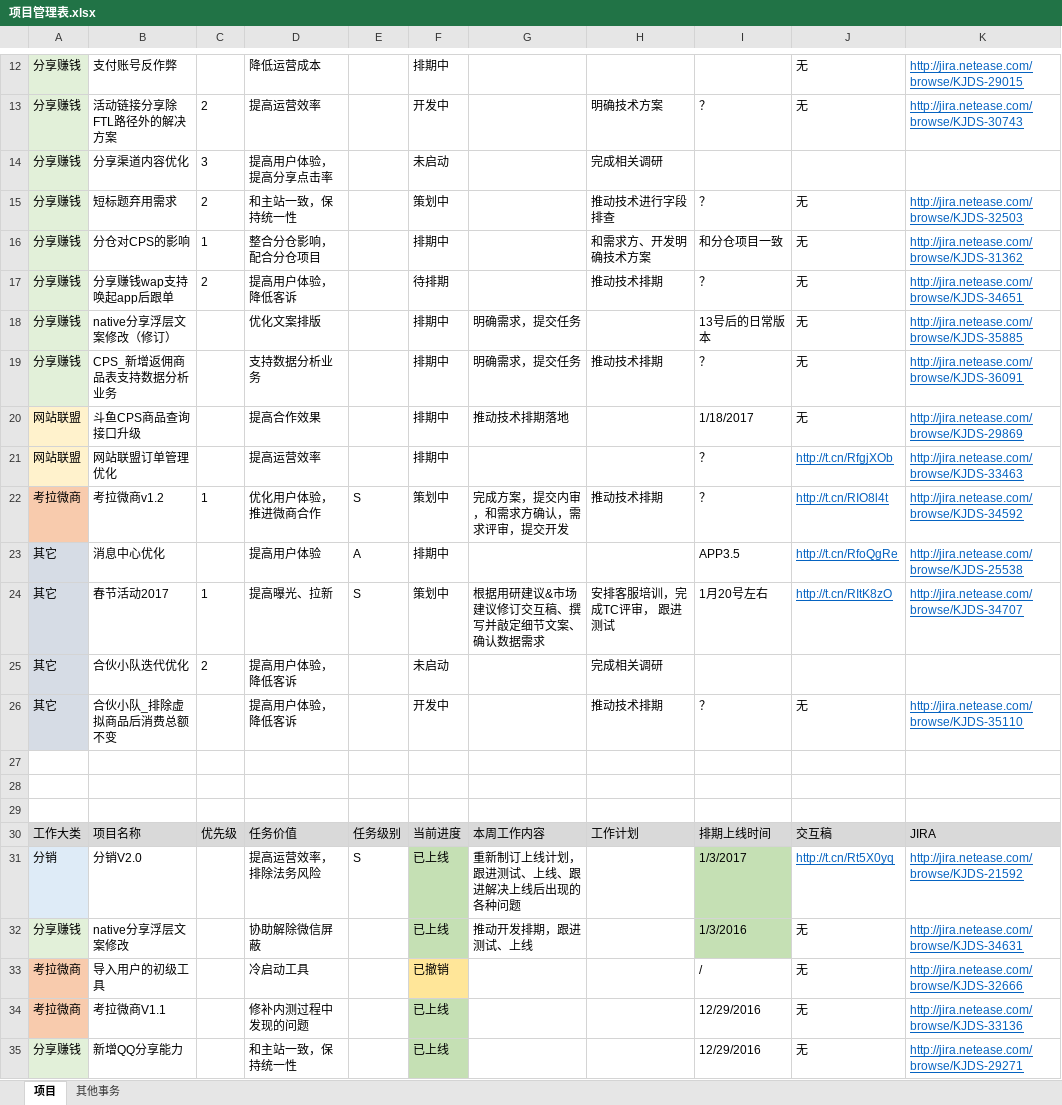
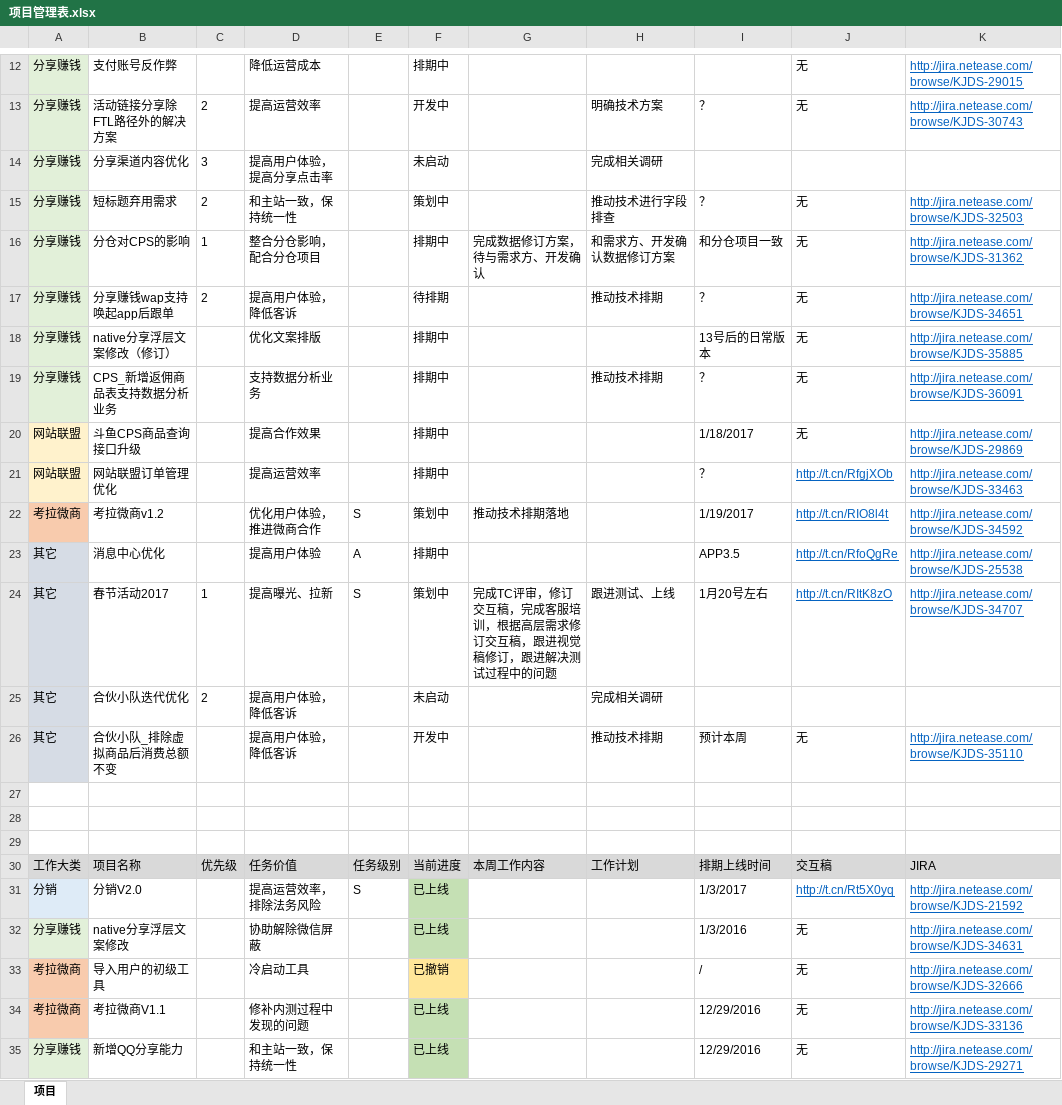
Before and after one commit to bbsyaya/Dd_Github, an Excel workbook: 项目管理表.xlsx, sheet 项目, drawn as a sheet; only a part is shown, gaps mark what is left out; values as stored, in another font and other column widths than the file's, no borders; the diff covers the shown part only; the diff names each change by its address in the sheet, - before the commit and + after, or states it on an @@ line.

```diff
--- a/项目管理表.xlsx (sheet 项目)
+++ b/项目管理表.xlsx (sheet 项目)
-sheet tab: 其他事务
-G16: (empty)
+G16: 完成数据修订方案，待与需求方、开发确认
-H16: 和需求方、开发明确技术方案
+H16: 和需求方、开发确认数据修订方案
-G18:G19: 明确需求，提交任务
+G18:G19: (empty)
-G20: 推动技术排期落地
+G20: (empty)
-C22: 1
+C22: (empty)
-G22: 完成方案，提交内审，和需求方确认，需求评审，提交开发
+G22: 推动技术排期落地
-H22: 推动技术排期
+H22: (empty)
-I22: ？
+I22: 1/19/2017
-G24: 根据用研建议&市场建议修订交互稿、撰写并敲定细节文案、确认数据需求
+G24: 完成TC评审，修订交互稿，完成客服培训，根据高层需求修订交互稿，跟进视觉稿修订，跟进解决测试过程中的问题
-H24: 安排客服培训，完成TC评审， 跟进测试
+H24: 跟进测试、上线
-I26: ？
+I26: 预计本周
-G31: 重新制订上线计划，跟进测试、上线、跟进解决上线后出现的各种问题
+G31: (empty)
-I31:I32 fill: #C5E0B4
+I31:I32 fill: none
-G32: 推动开发排期，跟进测试、上线
+G32: (empty)
```
Also changed, not shown: 13 edited cells elsewhere in this sheet, 目标管理表.xlsx, 1 other file.
